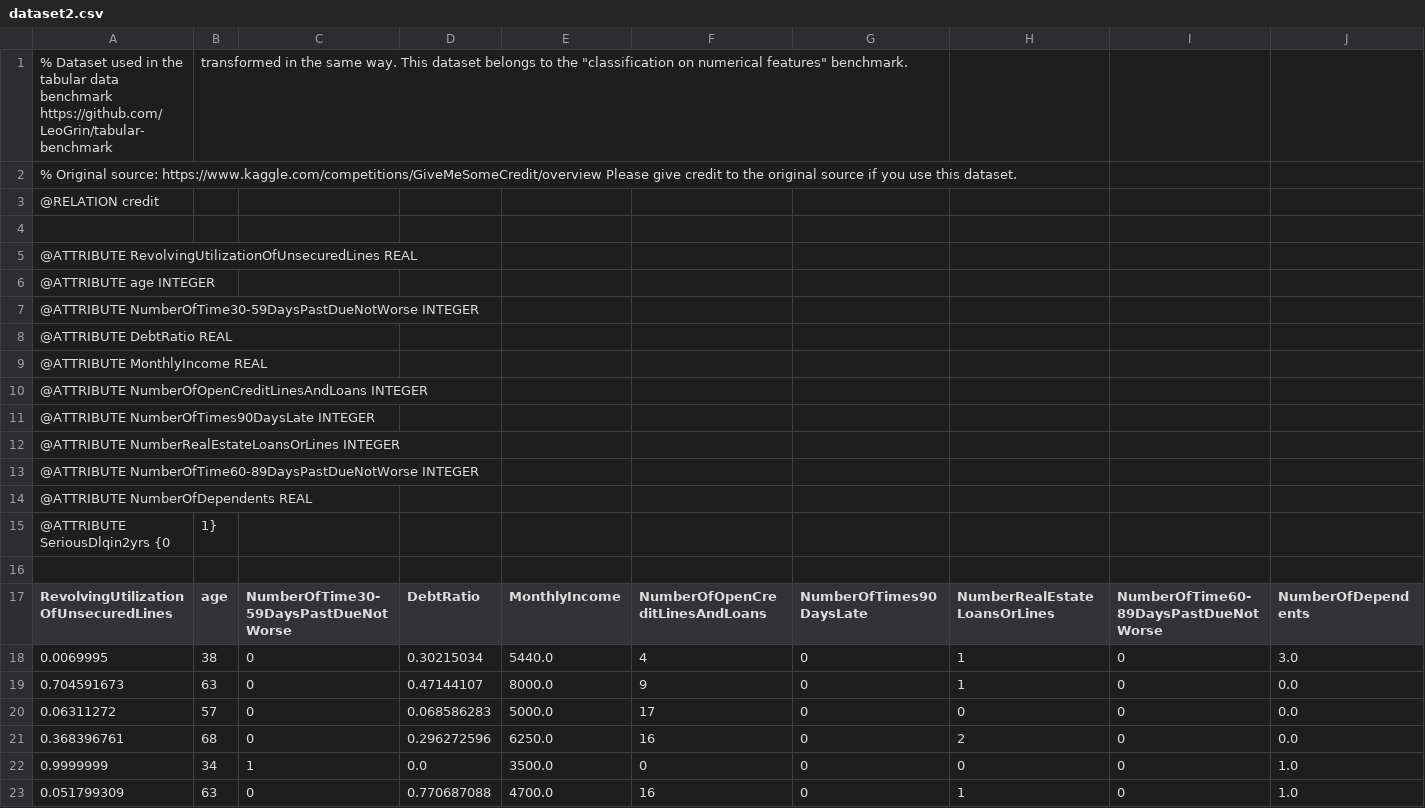
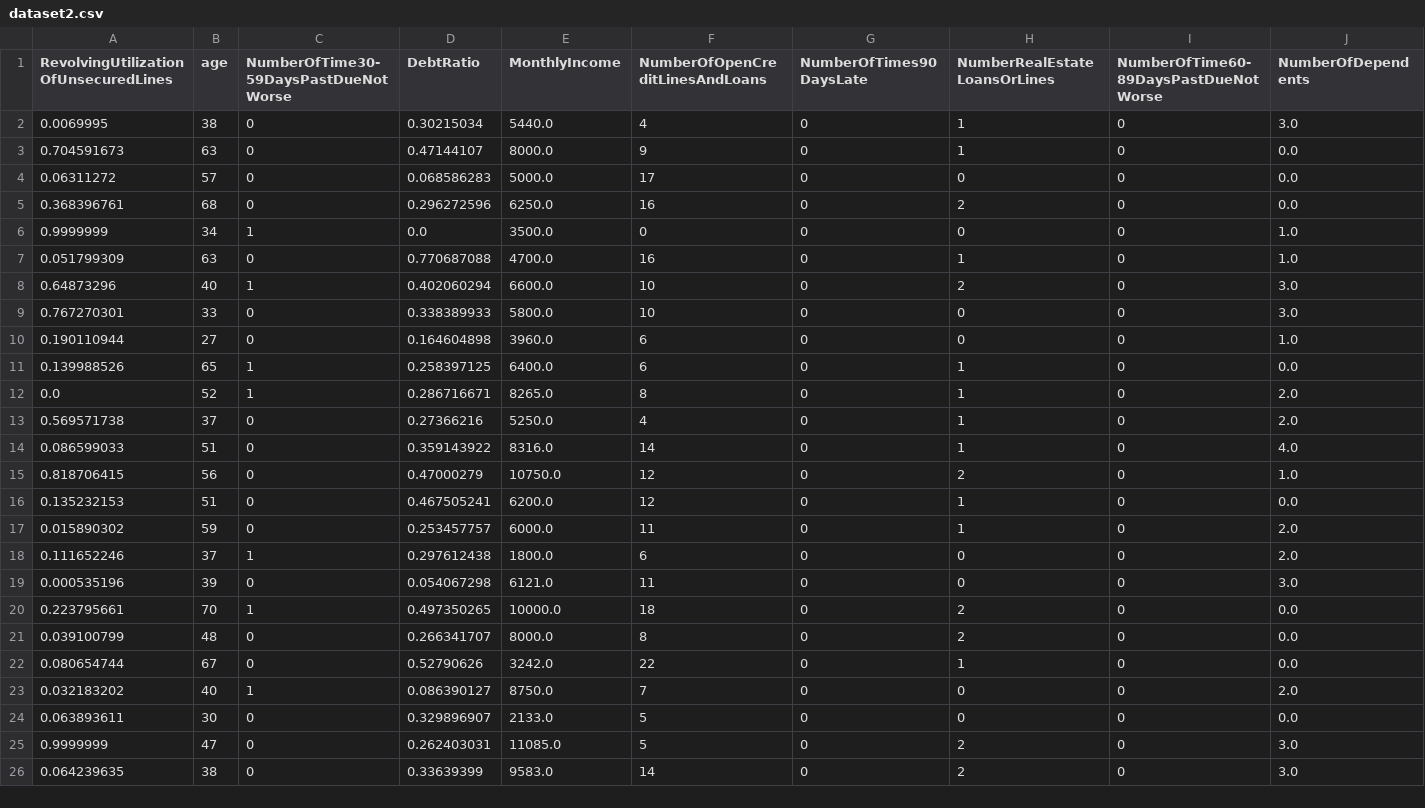
Before and after one commit to IvanDukachev/test_Class, a CSV file: dataset2.csv, drawn as a sheet; only a part is shown; the shorter side is filled out with more unchanged rows; rows hold the shown columns only; the diff names each change by its address in the sheet, - before the commit and + after, or states it on an @@ line.

Commit message:
Add files via upload

```diff
--- a/dataset2.csv
+++ b/dataset2.csv
-row 1: % Dataset used in the tabular data benchmark https://github.com/LeoGrin/tabular-benchmark | transformed in the same way. This dataset belongs to the "classification on numerical features" benchmark.
-row 2: % Original source: https://www.kaggle.com/competitions/GiveMeSomeCredit/overview Please give credit to the original source if you use this dataset.
-row 3: @RELATION credit
-row 4: (empty)
-row 5: @ATTRIBUTE RevolvingUtilizationOfUnsecuredLines REAL
-row 6: @ATTRIBUTE age INTEGER
-row 7: @ATTRIBUTE NumberOfTime30-59DaysPastDueNotWorse INTEGER
-row 8: @ATTRIBUTE DebtRatio REAL
-row 9: @ATTRIBUTE MonthlyIncome REAL
-row 10: @ATTRIBUTE NumberOfOpenCreditLinesAndLoans INTEGER
-row 11: @ATTRIBUTE NumberOfTimes90DaysLate INTEGER
-row 12: @ATTRIBUTE NumberRealEstateLoansOrLines INTEGER
-row 13: @ATTRIBUTE NumberOfTime60-89DaysPastDueNotWorse INTEGER
-row 14: @ATTRIBUTE NumberOfDependents REAL
-row 15: @ATTRIBUTE SeriousDlqin2yrs {0 | 1}
-row 16: (empty)
```
